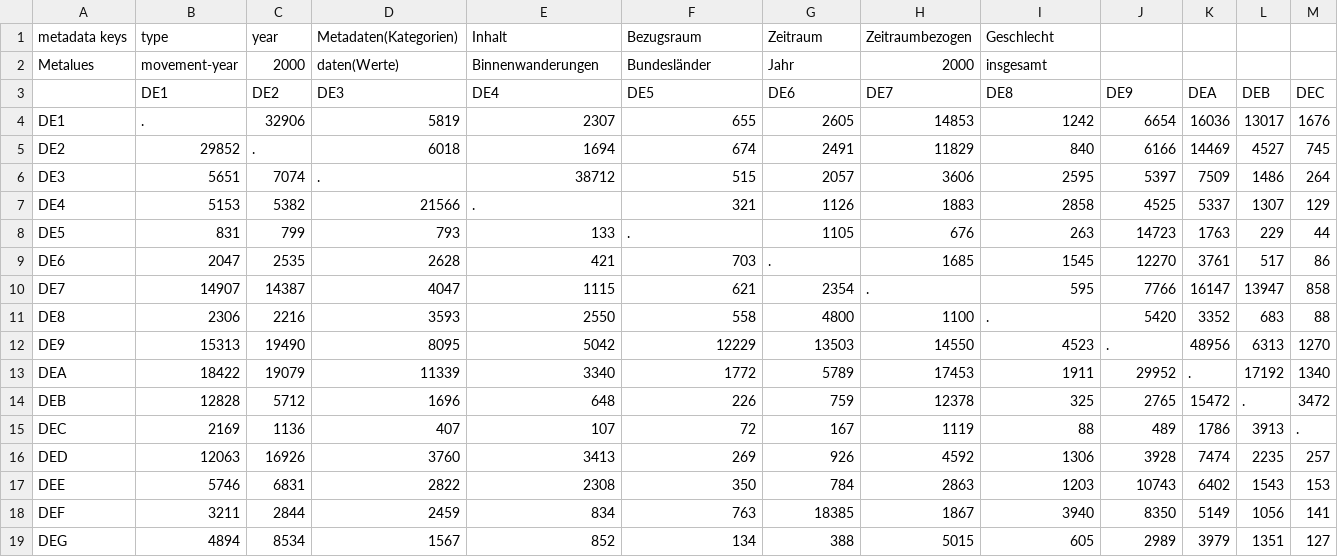
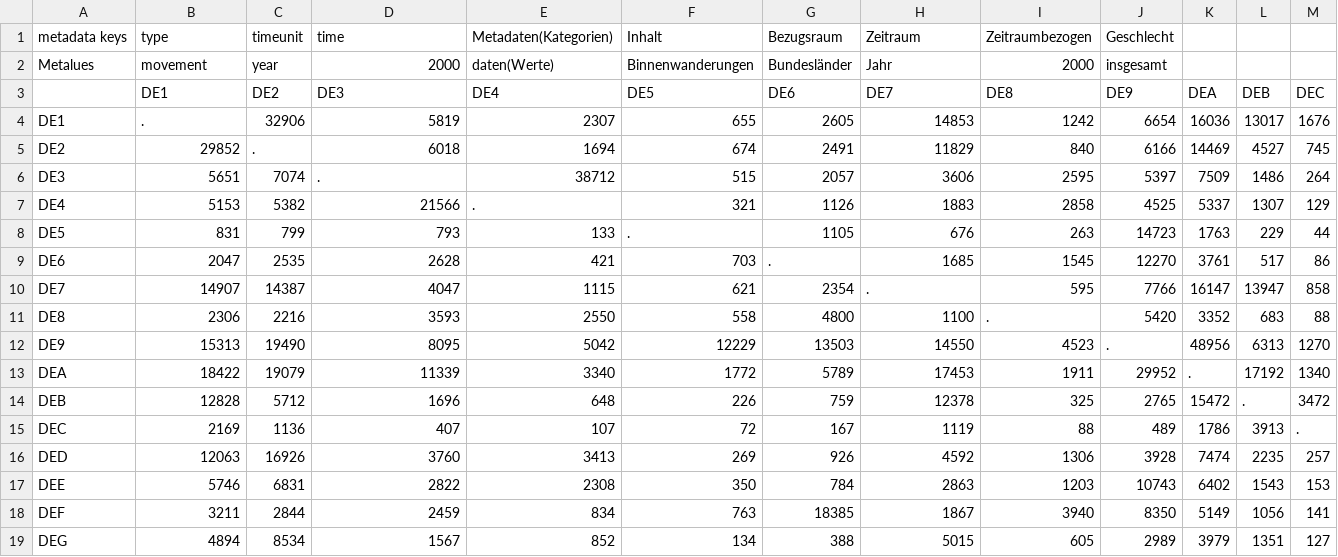
Before and after one commit to ifl-geovis/hin-und-weg, a CSV file: distdata/Binnenwanderung_Bundesländer_2000-2018/Binnenwanderungen_ingesamt_2000-2018/BWinsg2000.csv, drawn as a sheet; only a part is shown; the diff names each change by its address in the sheet, - before the commit and + after, or states it on an @@ line.

Commit message:
adapting distdata to new metadata model
git-svn-id: svn://svn.geoway.de/hin-und-weg/main@803 366f23da-3ab8-43e7-bb03-06f30a681aac

```diff
--- a/distdata/Binnenwanderung_Bundesländer_2000-2018/Binnenwanderungen_ingesamt_2000-2018/BWinsg2000.csv
+++ b/distdata/Binnenwanderung_Bundesländer_2000-2018/Binnenwanderungen_ingesamt_2000-2018/BWinsg2000.csv
-C1 (DE2): year
+C1 (DE2): timeunit
-D1 (DE3): Metadaten(Kategorien)
+D1 (DE3): time
-E1 (DE4): Inhalt
+E1 (DE4): Metadaten(Kategorien)
-F1 (DE5): Bezugsraum
+F1 (DE5): Inhalt
-G1 (DE6): Zeitraum
+G1 (DE6): Bezugsraum
-H1 (DE7): Zeitraumbezogen
+H1 (DE7): Zeitraum
-I1 (DE8): Geschlecht
+I1 (DE8): Zeitraumbezogen
-J1 (DE9): (empty)
+J1 (DE9): Geschlecht
-B2 (DE1): movement-year
+B2 (DE1): movement
-C2 (DE2): 2000
+C2 (DE2): year
-D2 (DE3): daten(Werte)
+D2 (DE3): 2000
-E2 (DE4): Binnenwanderungen
+E2 (DE4): daten(Werte)
-F2 (DE5): Bundesländer
+F2 (DE5): Binnenwanderungen
-G2 (DE6): Jahr
+G2 (DE6): Bundesländer
-H2 (DE7): 2000
+H2 (DE7): Jahr
-I2 (DE8): insgesamt
+I2 (DE8): 2000
-J2 (DE9): (empty)
+J2 (DE9): insgesamt
```
Also changed, not shown: distdata/Binnenwanderung_Bundesländer_2000-2018/Binnenwanderungen_ingesamt_2000-2018/BWinsg2001.csv, distdata/Binnenwanderung_Bundesländer_2000-2018/Binnenwanderungen_ingesamt_2000-2018/BWinsg2002.csv, 54 other files.
